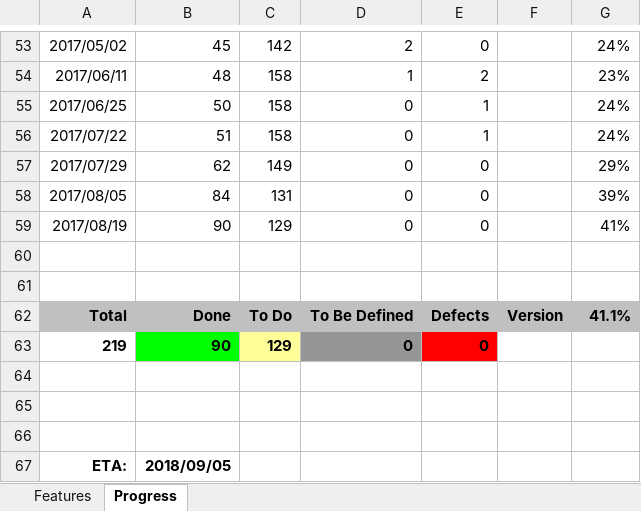
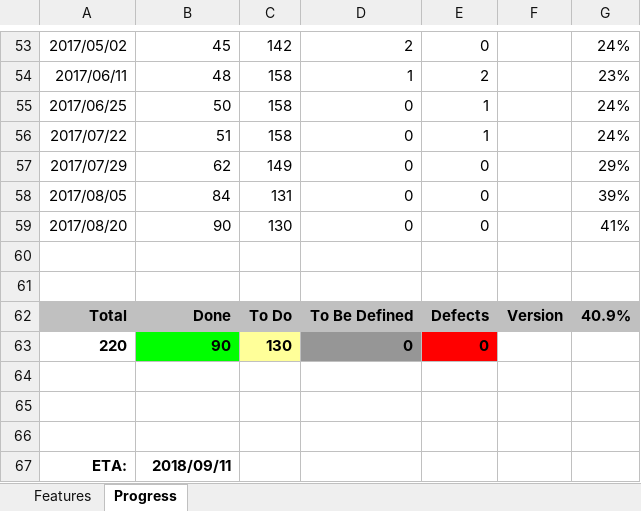
Before and after one commit to andy-goryachev/FxEditor, an Excel workbook: FxEditor Feature Matrix.xlsx, sheet Progress, drawn as a sheet; only a part is shown, gaps mark what is left out; values as stored, in another font and other column widths than the file's, no borders; charts and pictures not drawn; the diff names each change by its address in the sheet, - before the commit and + after, or states it on an @@ line.

```diff
--- a/FxEditor Feature Matrix.xlsx (sheet Progress)
+++ b/FxEditor Feature Matrix.xlsx (sheet Progress)
-A59: 2017/08/19
+A59: 2017/08/20
-C59: 129
+C59: 130
-G62: 41.1%
+G62: 40.9%
-A63: 219
+A63: 220
-C63: 129
+C63: 130
-B67: 2018/09/05
+B67: 2018/09/11
```
Also changed, not shown: sheet Features, charts or pictures, 1 other file.
